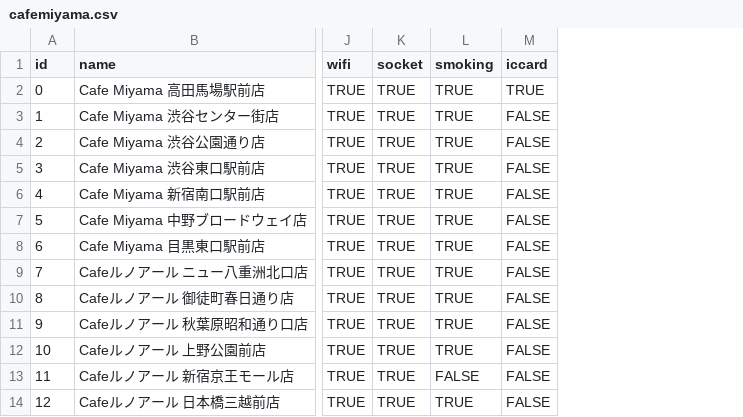
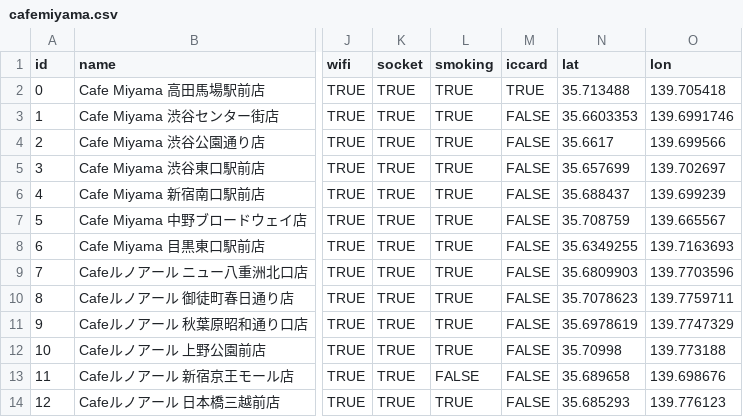
Before and after one commit to hatsu38/cafepedia, a CSV file: db/renoir/cafemiyama.csv, drawn as a sheet; only a part is shown, gaps mark what is left out; the diff names each change by its address in the sheet, - before the commit and + after, or states it on an @@ line.

```diff
--- a/db/renoir/cafemiyama.csv
+++ b/db/renoir/cafemiyama.csv
+column N (lat), rows 2-14: 35.713488 | 35.6603353 | 35.6617 | 35.657699 | 35.688437 | 35.708759 | 35.6349255 | 35.6809903 | 35.7078623 | 35.6978619 | 35.70998 | 35.689658 | 35.685293
+column O (lon), rows 2-14: 139.705418 | 139.6991746 | 139.699566 | 139.702697 | 139.699239 | 139.665567 | 139.7163693 | 139.7703596 | 139.7759711 | 139.7747329 | 139.773188 | 139.698676 | 139.776123
```
Also changed, not shown: db/doutor/cafelamille.csv, db/doutor/colorado.csv, 24 other files.
